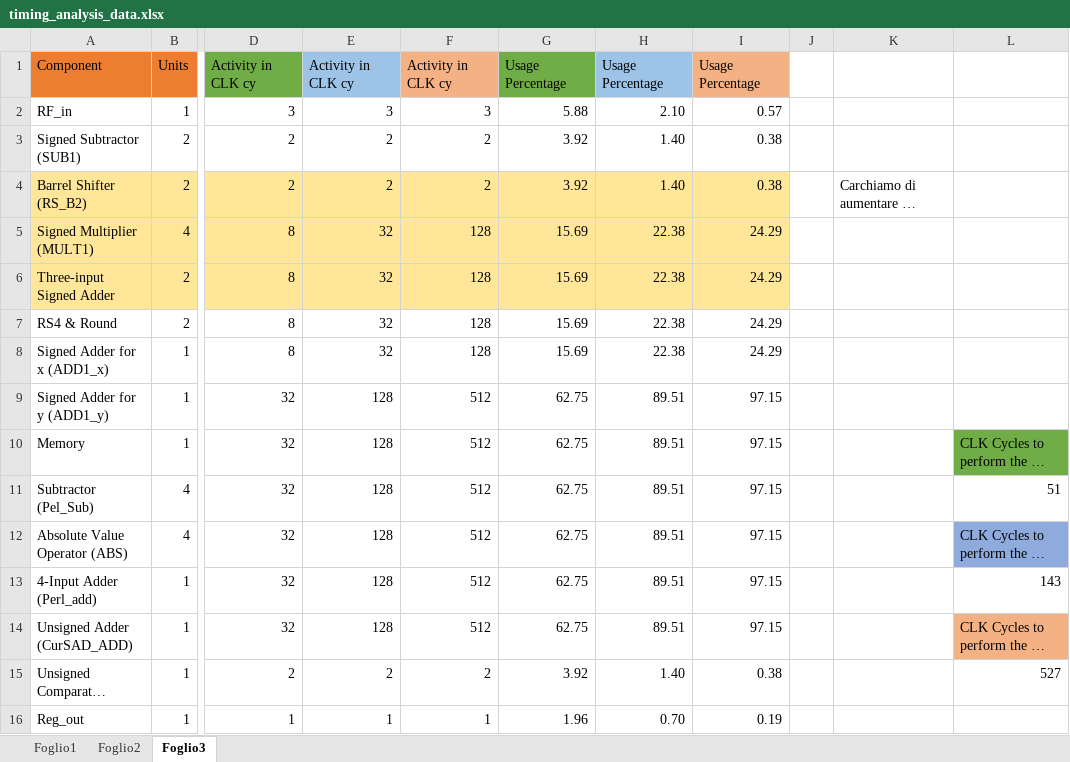
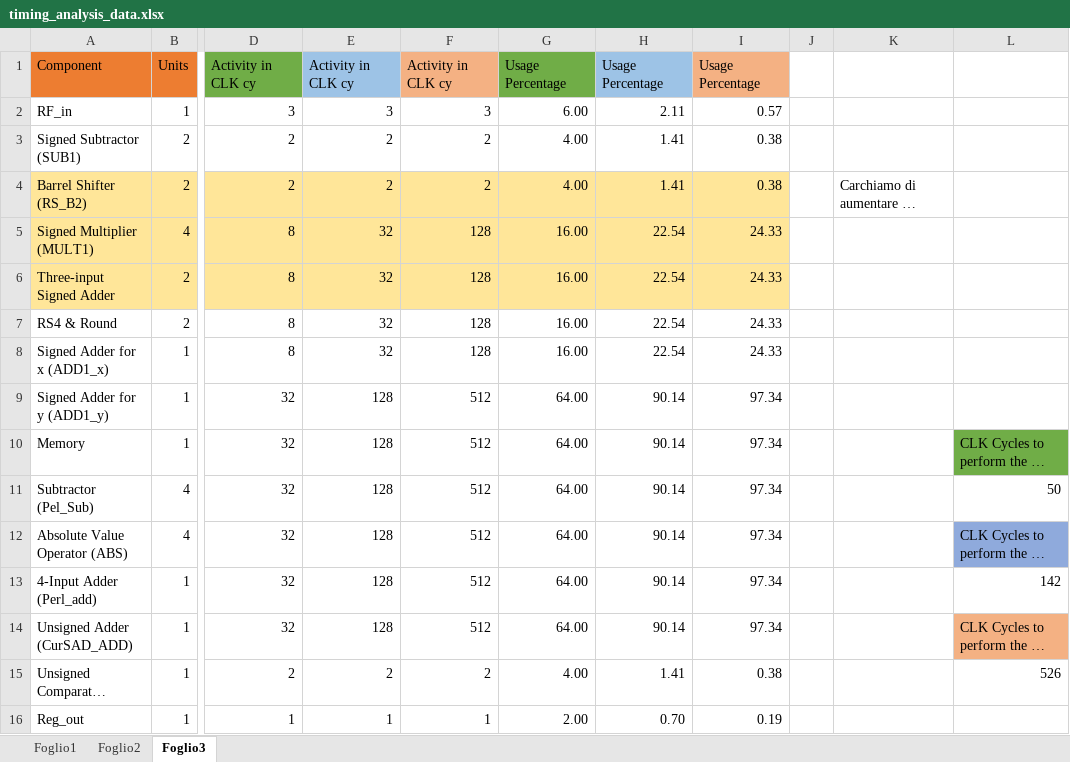
Before and after one commit to CostantinoTaranto/AME_Block-Diagram, an Excel workbook: timing-diagram/timing_analysis_data.xlsx, sheet Foglio3, drawn as a sheet; only a part is shown, gaps mark what is left out; long unchanged cells end in …; values as stored, in another font and other column widths than the file's, no borders; the diff names each change by its address in the sheet, - before the commit and + after, or states it on an @@ line.

```diff
--- a/timing-diagram/timing_analysis_data.xlsx (sheet Foglio3)
+++ b/timing-diagram/timing_analysis_data.xlsx (sheet Foglio3)
-G2: 5.88
+G2: 6.00
-H2: 2.10
+H2: 2.11
-G3:G4: 3.92
+G3:G4: 4.00
-H3:H4: 1.40
+H3:H4: 1.41
-G5:G8: 15.69
+G5:G8: 16.00
-H5:H8: 22.38
+H5:H8: 22.54
-I5:I8: 24.29
+I5:I8: 24.33
-G9:G14: 62.75
+G9:G14: 64.00
-H9:H14: 89.51
+H9:H14: 90.14
-I9:I14: 97.15
+I9:I14: 97.34
-L11: 51
+L11: 50
-L13: 143
+L13: 142
-G15: 3.92
+G15: 4.00
-H15: 1.40
+H15: 1.41
-L15: 527
+L15: 526
-G16: 1.96
+G16: 2.00
```
Also changed, not shown: sheet Foglio1, sheet Foglio2.
